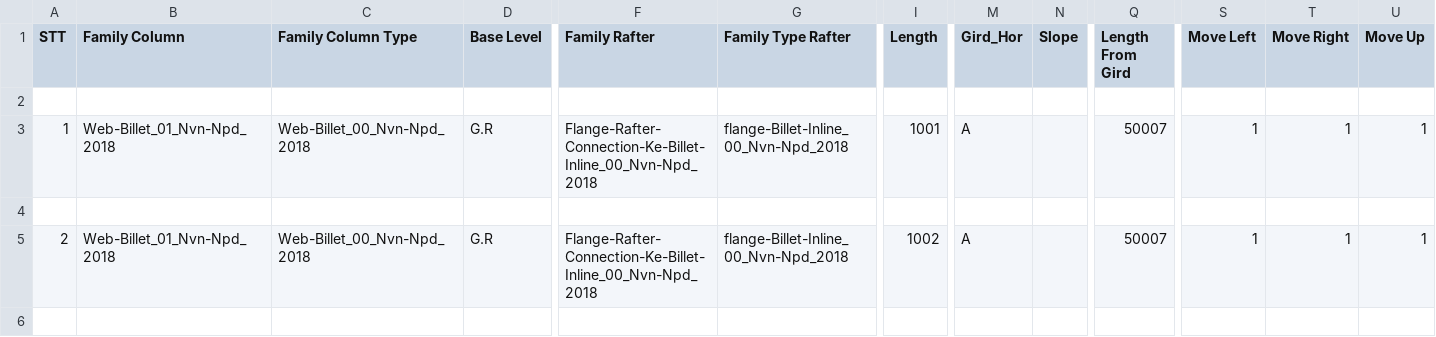
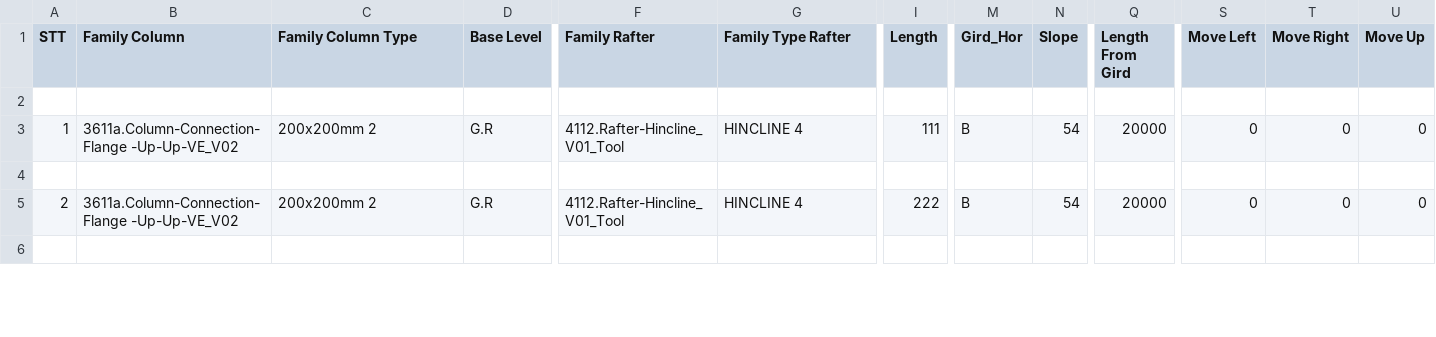
Before and after one commit to nhuannguyen1/pyRevitnvn, a CSV file: PySteelFraming.tab/TestCode.panel/TestDataToExcel.pushbutton/Data_CSV/Left_Genneral_All.csv, drawn as a sheet; only a part is shown, gaps mark what is left out; the diff covers the shown part only; the diff names each change by its address in the sheet, - before the commit and + after, or states it on an @@ line.

```diff
--- a/PySteelFraming.tab/TestCode.panel/TestDataToExcel.pushbutton/Data_CSV/Left_Genneral_All.csv
+++ b/PySteelFraming.tab/TestCode.panel/TestDataToExcel.pushbutton/Data_CSV/Left_Genneral_All.csv
-B3 (Family Column): Web-Billet_01_Nvn-Npd_2018
+B3 (Family Column): 3611a.Column-Connection-Flange -Up-Up-VE_V02
-C3 (Family Column Type): Web-Billet_00_Nvn-Npd_2018
+C3 (Family Column Type): 200x200mm 2
-F3 (Family Rafter): Flange-Rafter-Connection-Ke-Billet-Inline_00_Nvn-Npd_2018
+F3 (Family Rafter): 4112.Rafter-Hincline_V01_Tool
-G3 (Family Type Rafter): flange-Billet-Inline_00_Nvn-Npd_2018
+G3 (Family Type Rafter): HINCLINE 4
-I3 (Length): 1001
+I3 (Length): 111
-M3 (Gird_Hor): A
+M3 (Gird_Hor): B
-N3 (Slope): (empty)
+N3 (Slope): 54
-Q3 (Length From Gird): 50007
+Q3 (Length From Gird): 20000
-S3 (Move Left): 1
+S3 (Move Left): 0
-T3 (Move Right): 1
+T3 (Move Right): 0
-U3 (Move Up): 1
+U3 (Move Up): 0
-B5 (Family Column): Web-Billet_01_Nvn-Npd_2018
+B5 (Family Column): 3611a.Column-Connection-Flange -Up-Up-VE_V02
-C5 (Family Column Type): Web-Billet_00_Nvn-Npd_2018
+C5 (Family Column Type): 200x200mm 2
-F5 (Family Rafter): Flange-Rafter-Connection-Ke-Billet-Inline_00_Nvn-Npd_2018
+F5 (Family Rafter): 4112.Rafter-Hincline_V01_Tool
-G5 (Family Type Rafter): flange-Billet-Inline_00_Nvn-Npd_2018
+G5 (Family Type Rafter): HINCLINE 4
-I5 (Length): 1002
+I5 (Length): 222
-M5 (Gird_Hor): A
+M5 (Gird_Hor): B
-N5 (Slope): (empty)
+N5 (Slope): 54
-Q5 (Length From Gird): 50007
+Q5 (Length From Gird): 20000
-S5 (Move Left): 1
+S5 (Move Left): 0
-T5 (Move Right): 1
+T5 (Move Right): 0
-U5 (Move Up): 1
+U5 (Move Up): 0
```
Also changed, not shown: 12 added rows and 22 edited cells elsewhere in this file, PySteelFraming.tab/TestCode.panel/TestDataToExcel.pushbutton/Data_CSV/Config_Setting.csv, PySteelFraming.tab/TestCode.panel/TestDataToExcel.pushbutton/Data_CSV/Right_Genneral_All.csv, 2 other files.
